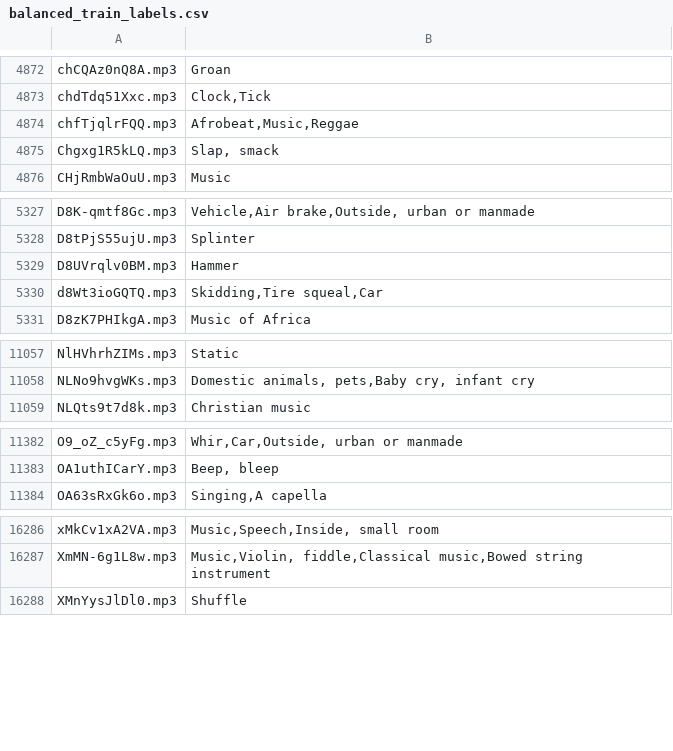
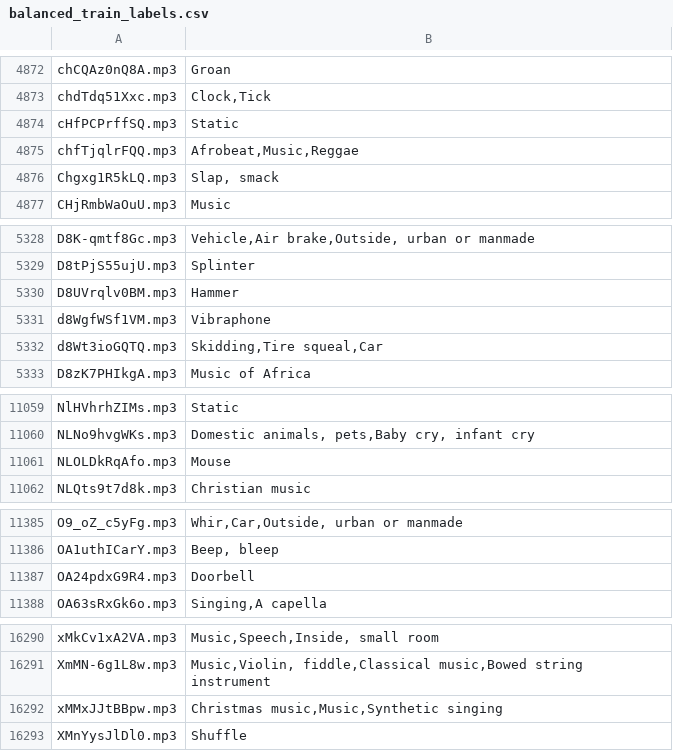
Before and after one commit to VinceRanches/NCSR-DL, a CSV file: Audioset/CSVs/balanced_train_labels.csv, drawn as a sheet; only a part is shown, gaps mark what is left out; the diff covers the shown part only; the diff names each change by its address in the sheet, - before the commit and + after, or states it on an @@ line.

```diff
--- a/Audioset/CSVs/balanced_train_labels.csv
+++ b/Audioset/CSVs/balanced_train_labels.csv
+row 4874: cHfPCPrffSQ.mp3 | Static
+row 5331: d8WgfWSf1VM.mp3 | Vibraphone
+row 11061: NLOLDkRqAfo.mp3 | Mouse
+row 11387: OA24pdxG9R4.mp3 | Doorbell
+row 16292: xMMxJJtBBpw.mp3 | Christmas music,Music,Synthetic singing
```
Also changed, not shown: 2 added rows elsewhere in this file, 1 other file.
